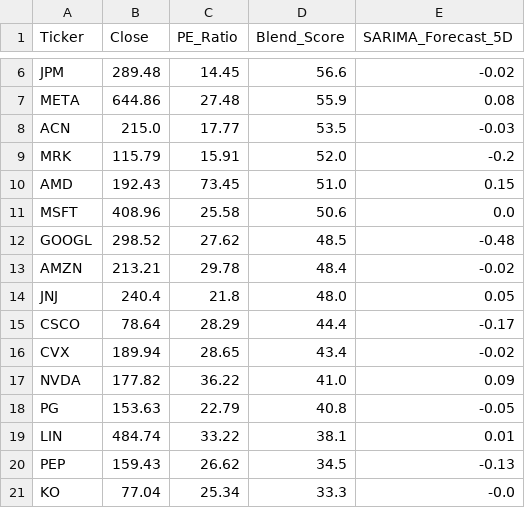
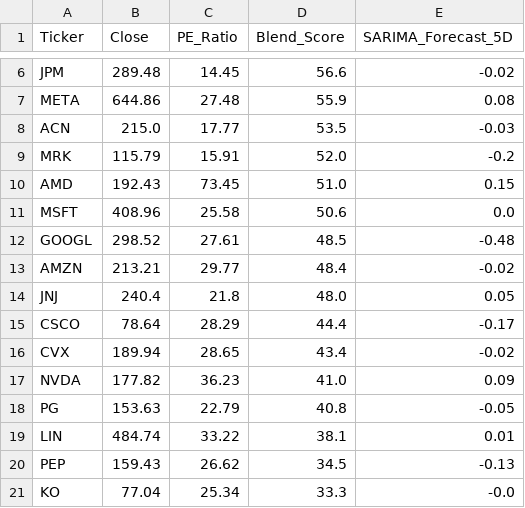
Before and after one commit to Chakarav/AI-Stock-Ranker, a CSV file: US_Market_Data.csv, drawn as a sheet; only a part is shown, gaps mark what is left out.

```diff
--- a/US_Market_Data.csv
+++ b/US_Market_Data.csv
@@ -11,4 +11,4 @@ AMD,192.43,73.45,51.0,0.15
 MSFT,408.96,25.58,50.6,0.0
-GOOGL,298.52,27.62,48.5,-0.48
-AMZN,213.21,29.78,48.4,-0.02
+GOOGL,298.52,27.61,48.5,-0.48
+AMZN,213.21,29.77,48.4,-0.02
 JNJ,240.4,21.8,48.0,0.05
@@ -16,3 +16,3 @@ CSCO,78.64,28.29,44.4,-0.17
 CVX,189.94,28.65,43.4,-0.02
-NVDA,177.82,36.22,41.0,0.09
+NVDA,177.82,36.23,41.0,0.09
 PG,153.63,22.79,40.8,-0.05
```
Also changed, not shown: IN_Market_Data.csv.
